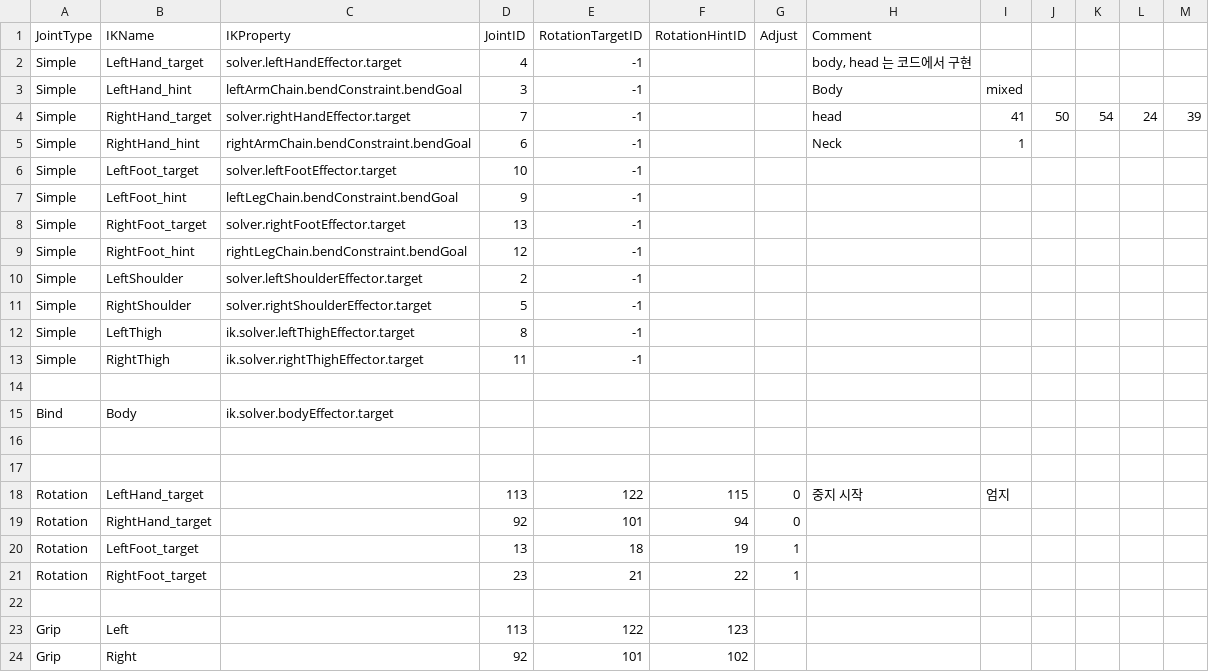
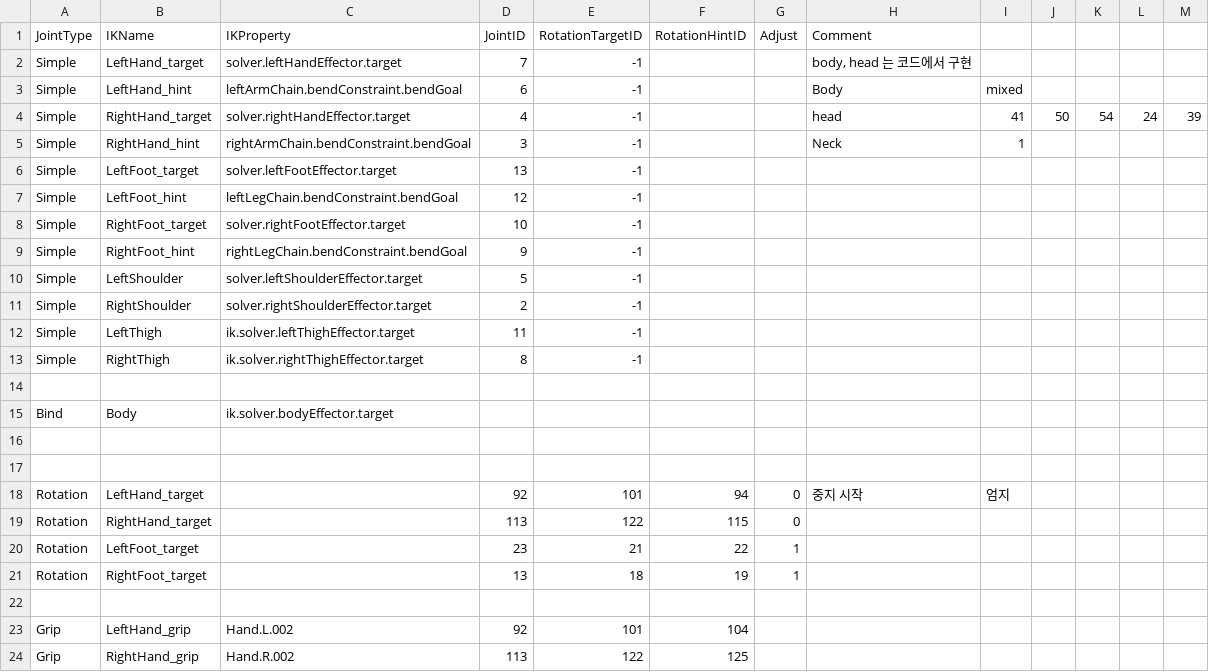
Before and after one commit to python8965/maida_project_private, a CSV file: Timer test/Assets/Resources/joints.csv, drawn as a sheet.

Commit message:
grip right

```diff
--- a/Timer test/Assets/Resources/joints.csv
+++ b/Timer test/Assets/Resources/joints.csv
@@ -1,14 +1,14 @@
 JointType,IKName,IKProperty,JointID,RotationTargetID,RotationHintID,Adjust,Comment,,,,,
-Simple,LeftHand_target,solver.leftHandEffector.target,4,-1,,,"body, head 는 코드에서 구현",,,,,
-Simple,LeftHand_hint,leftArmChain.bendConstraint.bendGoal,3,-1,,,Body,mixed,,,,
-Simple,RightHand_target,solver.rightHandEffector.target,7,-1,,,head,41,50,54,24,39
-Simple,RightHand_hint,rightArmChain.bendConstraint.bendGoal,6,-1,,,Neck,1,,,,
-Simple,LeftFoot_target,solver.leftFootEffector.target,10,-1,,,,,,,,
-Simple,LeftFoot_hint,leftLegChain.bendConstraint.bendGoal,9,-1,,,,,,,,
-Simple,RightFoot_target,solver.rightFootEffector.target,13,-1,,,,,,,,
-Simple,RightFoot_hint,rightLegChain.bendConstraint.bendGoal,12,-1,,,,,,,,
-Simple,LeftShoulder,solver.leftShoulderEffector.target,2,-1,,,,,,,,
-Simple,RightShoulder,solver.rightShoulderEffector.target,5,-1,,,,,,,,
-Simple,LeftThigh,ik.solver.leftThighEffector.target,8,-1,,,,,,,,
-Simple,RightThigh,ik.solver.rightThighEffector.target,11,-1,,,,,,,,
+Simple,LeftHand_target,solver.leftHandEffector.target,7,-1,,,"body, head 는 코드에서 구현",,,,,
+Simple,LeftHand_hint,leftArmChain.bendConstraint.bendGoal,6,-1,,,Body,mixed,,,,
+Simple,RightHand_target,solver.rightHandEffector.target,4,-1,,,head,41,50,54,24,39
+Simple,RightHand_hint,rightArmChain.bendConstraint.bendGoal,3,-1,,,Neck,1,,,,
+Simple,LeftFoot_target,solver.leftFootEffector.target,13,-1,,,,,,,,
+Simple,LeftFoot_hint,leftLegChain.bendConstraint.bendGoal,12,-1,,,,,,,,
+Simple,RightFoot_target,solver.rightFootEffector.target,10,-1,,,,,,,,
+Simple,RightFoot_hint,rightLegChain.bendConstraint.bendGoal,9,-1,,,,,,,,
+Simple,LeftShoulder,solver.leftShoulderEffector.target,5,-1,,,,,,,,
+Simple,RightShoulder,solver.rightShoulderEffector.target,2,-1,,,,,,,,
+Simple,LeftThigh,ik.solver.leftThighEffector.target,11,-1,,,,,,,,
+Simple,RightThigh,ik.solver.rightThighEffector.target,8,-1,,,,,,,,
 ,,,,,,,,,,,,
@@ -17,8 +17,8 @@ Bind,Body,ik.solver.bodyEffector.target,,,,,,,,,,
 ,,,,,,,,,,,,
-Rotation,LeftHand_target,,113,122,115,0,중지 시작,엄지,,,,
-Rotation,RightHand_target,,92,101,94,0,,,,,,
-Rotation,LeftFoot_target,,13,18,19,1,,,,,,
-Rotation,RightFoot_target,,23,21,22,1,,,,,,
+Rotation,LeftHand_target,,92,101,94,0,중지 시작,엄지,,,,
+Rotation,RightHand_target,,113,122,115,0,,,,,,
+Rotation,LeftFoot_target,,23,21,22,1,,,,,,
+Rotation,RightFoot_target,,13,18,19,1,,,,,,
 ,,,,,,,,,,,,
-Grip,Left,,113,122,123,,,,,,,
-Grip,Right,,92,101,102,,,,,,,
+Grip,LeftHand_grip,Hand.L.002,92,101,104,,,,,,,
+Grip,RightHand_grip,Hand.R.002,113,122,125,,,,,,,
```
Also changed, not shown: 11 other files.
